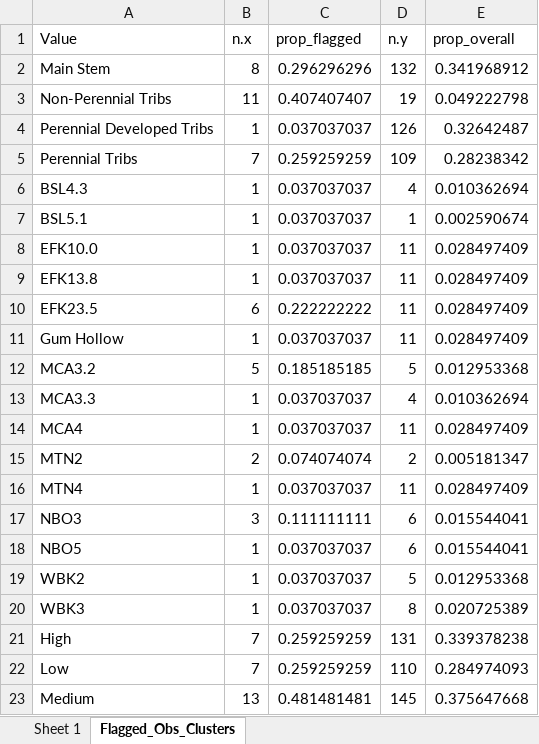
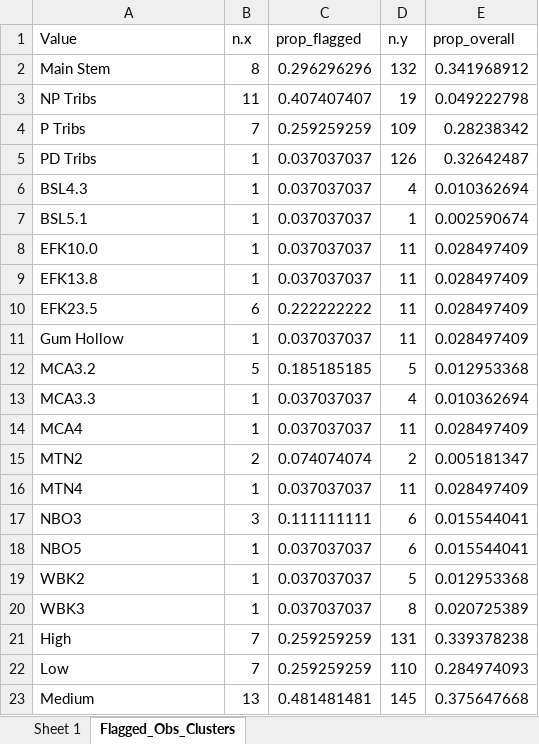
Before and after one commit to cabbiogeo99/Trace-element-bioavailability-spatial-assessment, an Excel workbook: Copper/5. Statistical data analysis/Multiple linear regression/MLR_flagged_obs.xlsx, sheet Flagged_Obs_Clusters, drawn as a sheet; values as stored, in another font and other column widths than the file's, no borders; removed rows and columns are numbered as before the commit, all else as after; the diff names each change by its address in the sheet, - before the commit and + after, or states it on an @@ line.

```diff
--- a/Copper/5. Statistical data analysis/Multiple linear regression/MLR_flagged_obs.xlsx (sheet Flagged_Obs_Clusters)
+++ b/Copper/5. Statistical data analysis/Multiple linear regression/MLR_flagged_obs.xlsx (sheet Flagged_Obs_Clusters)
-A3 (Value): Non-Perennial Tribs
+A3 (Value): NP Tribs
-row 4: Perennial Developed Tribs | 1 | 0.037037037 | 126 | 0.32642487
-A4 (Value): Perennial Tribs
+A4 (Value): P Tribs
+row 5: PD Tribs | 1 | 0.037037037 | 126 | 0.32642487
```
Also changed, not shown: Copper/6. Sensitivity analyses/Carbonate_system_SA.xlsx, Copper/6. Sensitivity analyses/Humic_acid_SA.xlsx, 52 other files.
